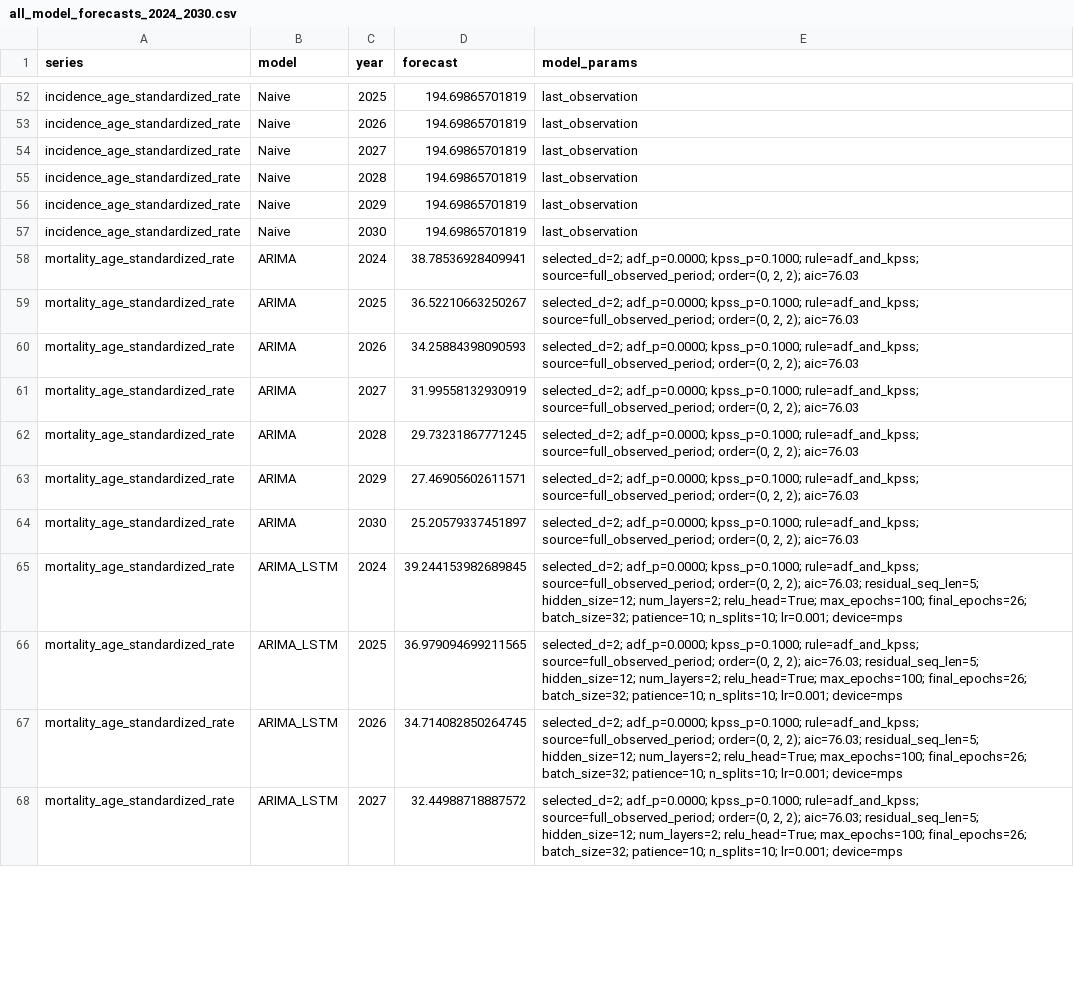
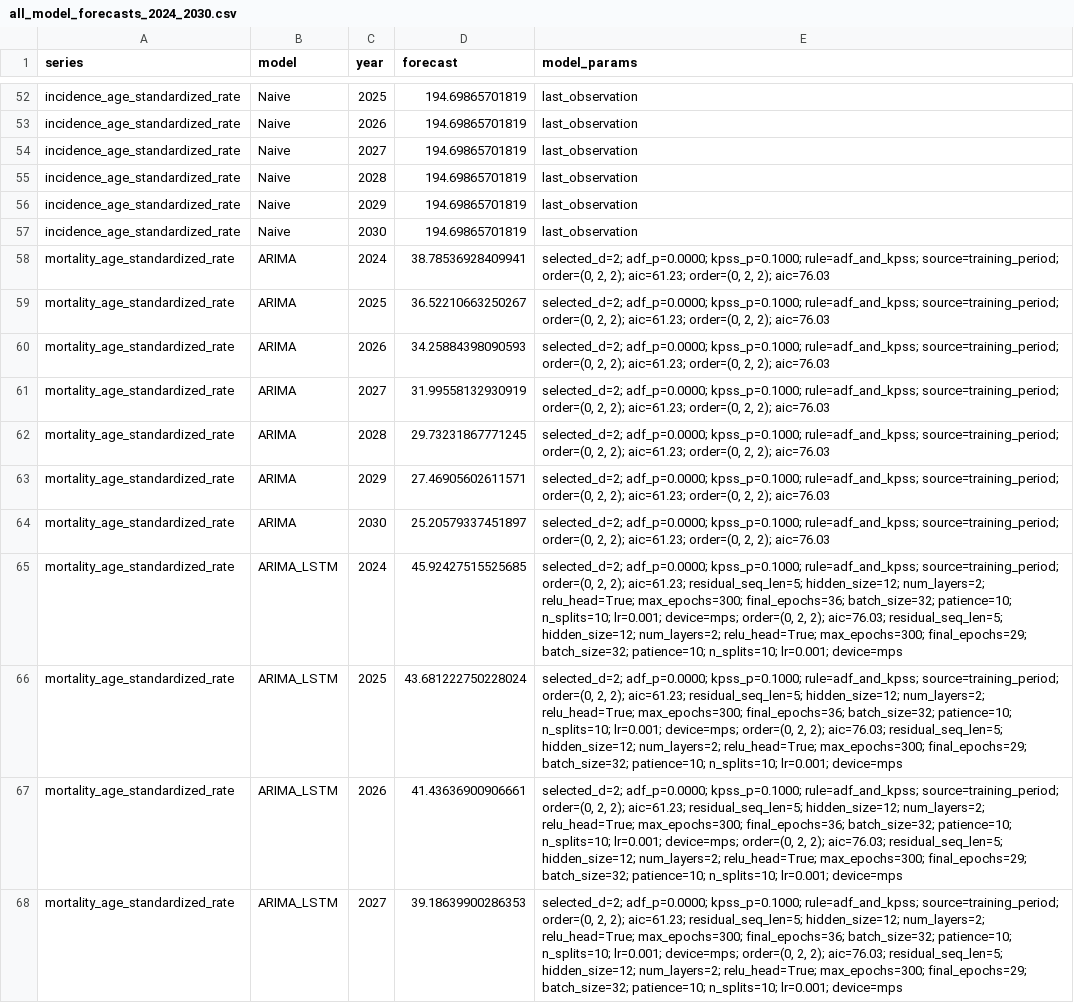
Before and after one commit to codoom1/TB_Ghana_Research, a CSV file: outputs/tables/all_model_forecasts_2024_2030.csv, drawn as a sheet; only a part is shown, gaps mark what is left out; the diff covers the shown part only; the diff names each change by its address in the sheet, - before the commit and + after, or states it on an @@ line.

```diff
--- a/outputs/tables/all_model_forecasts_2024_2030.csv
+++ b/outputs/tables/all_model_forecasts_2024_2030.csv
-E58:E64 (model_params): …kpss_p=0.1000; rule=adf_and_kpss; source=full_observed_period; order=(0, 2,…
+E58:E64 (model_params): …kpss_p=0.1000; rule=adf_and_kpss; source=training_period; order=(0, 2, 2); aic=61.23; order=(0, 2,…
-D65 (forecast): 39.244153982689845
+D65 (forecast): 45.92427515525685
-E65:E68 (model_params): …kpss_p=0.1000; rule=adf_and_kpss; source=full_observed_period; order=(0, 2, 2); aic=76.03; residual_seq_len=5; hidden_size=12; num_layers=2; relu_head=True; max_epochs=100; final_epochs=26; batch_size=32; patience=10;…
+E65:E68 (model_params): …kpss_p=0.1000; rule=adf_and_kpss; source=training_period; order=(0, 2, 2); aic=61.23; residual_seq_len=5; hidden_size=12; num_layers=2; relu_head=True; max_epochs=300; final_epochs=36; batch_size=32; patience=10; n_splits=10; lr=0.001; device=mps; order=(0, 2, 2); aic=76.03; residual_seq_len=5; hidden_size=12; num_layers=2; relu_head=True; max_epochs=300; final_epochs=29; batch_size=32; patience=10;…
-D66 (forecast): 36.979094699211565
+D66 (forecast): 43.681222750228024
-D67 (forecast): 34.714082850264745
+D67 (forecast): 41.43636900906661
-D68 (forecast): 32.44988718887572
+D68 (forecast): 39.18639900286353
```
Also changed, not shown: 153 edited cells elsewhere in this file, outputs/forecasts/all_model_forecasts_2024_2030.csv, outputs/forecasts/best_model_forecasts_2024_2030.csv, 7 other files.
